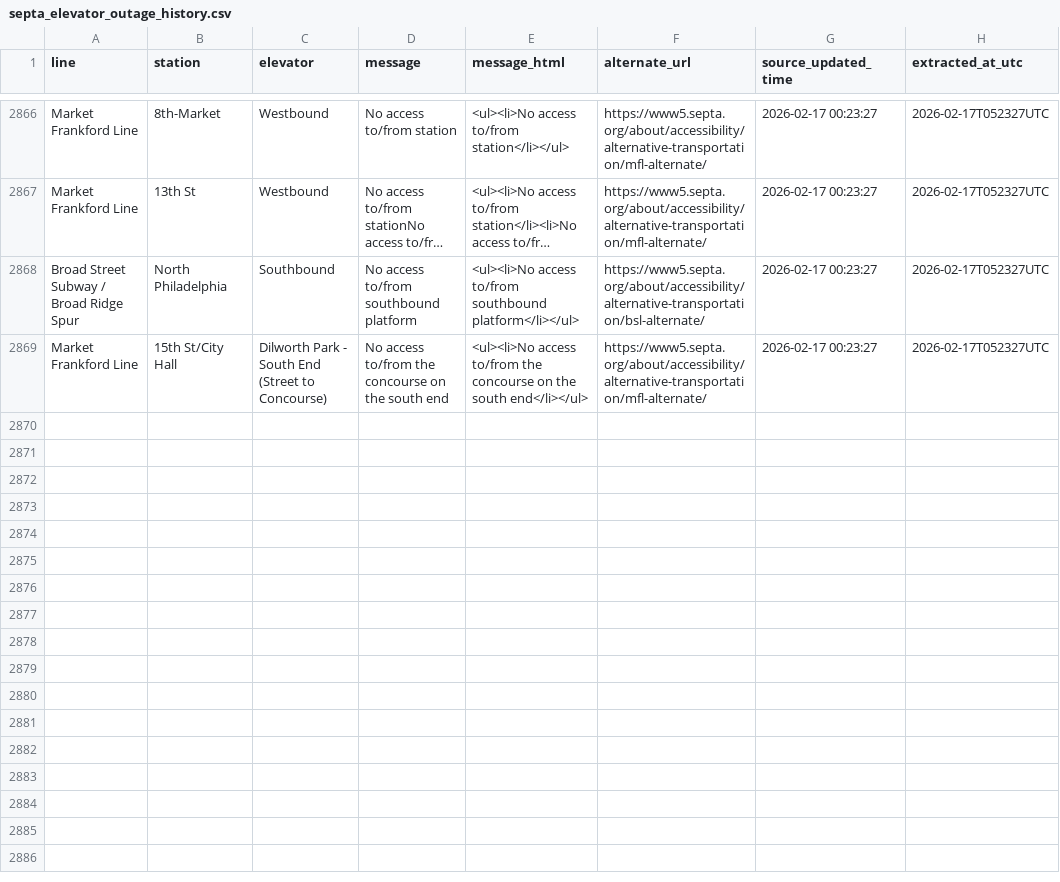
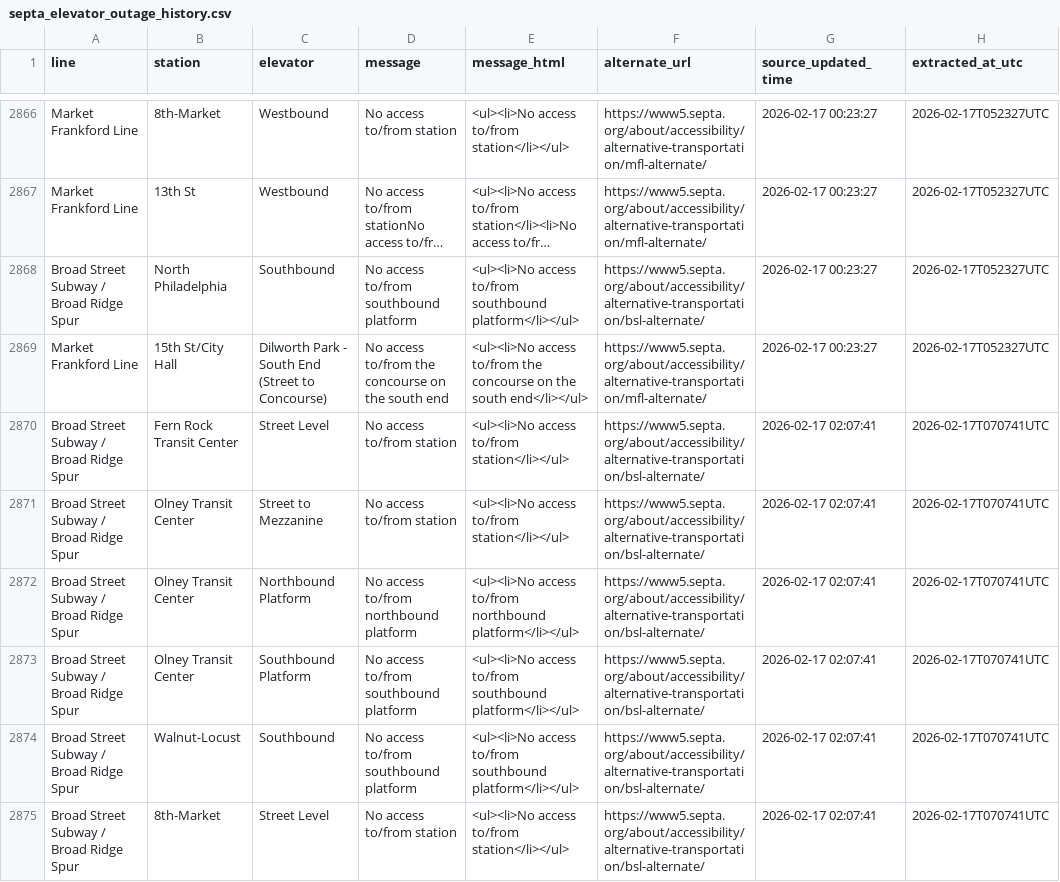
Before and after one commit to anyamemensah/data-archive, a CSV file: data/septa_elevator_outages/septa_elevator_outage_history.csv, drawn as a sheet; only a part is shown, gaps mark what is left out; long unchanged cells end in …; the diff covers the shown part only; the diff names each change by its address in the sheet, - before the commit and + after, or states it on an @@ line.

```diff
--- a/data/septa_elevator_outages/septa_elevator_outage_history.csv
+++ b/data/septa_elevator_outages/septa_elevator_outage_history.csv
+row 2870: Broad Street Subway / Broad Ridge Spur | Fern Rock Transit Center | Street Level | No access to/from station | <ul><li>No access to/from station</li></ul> | https://www5.septa.org/about/accessibility/alternative-transportation/bsl-alternate/ | 2026-02-17 02:07:41 | 2026-02-17T070741UTC
+row 2871: Broad Street Subway / Broad Ridge Spur | Olney Transit Center | Street to Mezzanine | No access to/from station | <ul><li>No access to/from station</li></ul> | https://www5.septa.org/about/accessibility/alternative-transportation/bsl-alternate/ | 2026-02-17 02:07:41 | 2026-02-17T070741UTC
+row 2872: Broad Street Subway / Broad Ridge Spur | Olney Transit Center | Northbound Platform | No access to/from northbound platform | <ul><li>No access to/from northbound platform</li></ul> | https://www5.septa.org/about/accessibility/alternative-transportation/bsl-alternate/ | 2026-02-17 02:07:41 | 2026-02-17T070741UTC
+row 2873: Broad Street Subway / Broad Ridge Spur | Olney Transit Center | Southbound Platform | No access to/from southbound platform | <ul><li>No access to/from southbound platform</li></ul> | https://www5.septa.org/about/accessibility/alternative-transportation/bsl-alternate/ | 2026-02-17 02:07:41 | 2026-02-17T070741UTC
+row 2874: Broad Street Subway / Broad Ridge Spur | Walnut-Locust | Southbound | No access to/from southbound platform | <ul><li>No access to/from southbound platform</li></ul> | https://www5.septa.org/about/accessibility/alternative-transportation/bsl-alternate/ | 2026-02-17 02:07:41 | 2026-02-17T070741UTC
+row 2875: Broad Street Subway / Broad Ridge Spur | 8th-Market | Street Level | No access to/from station | <ul><li>No access to/from station</li></ul> | https://www5.septa.org/about/accessibility/alternative-transportation/bsl-alternate/ | 2026-02-17 02:07:41 | 2026-02-17T070741UTC
```
Also changed, not shown: 6 added rows elsewhere in this file.
